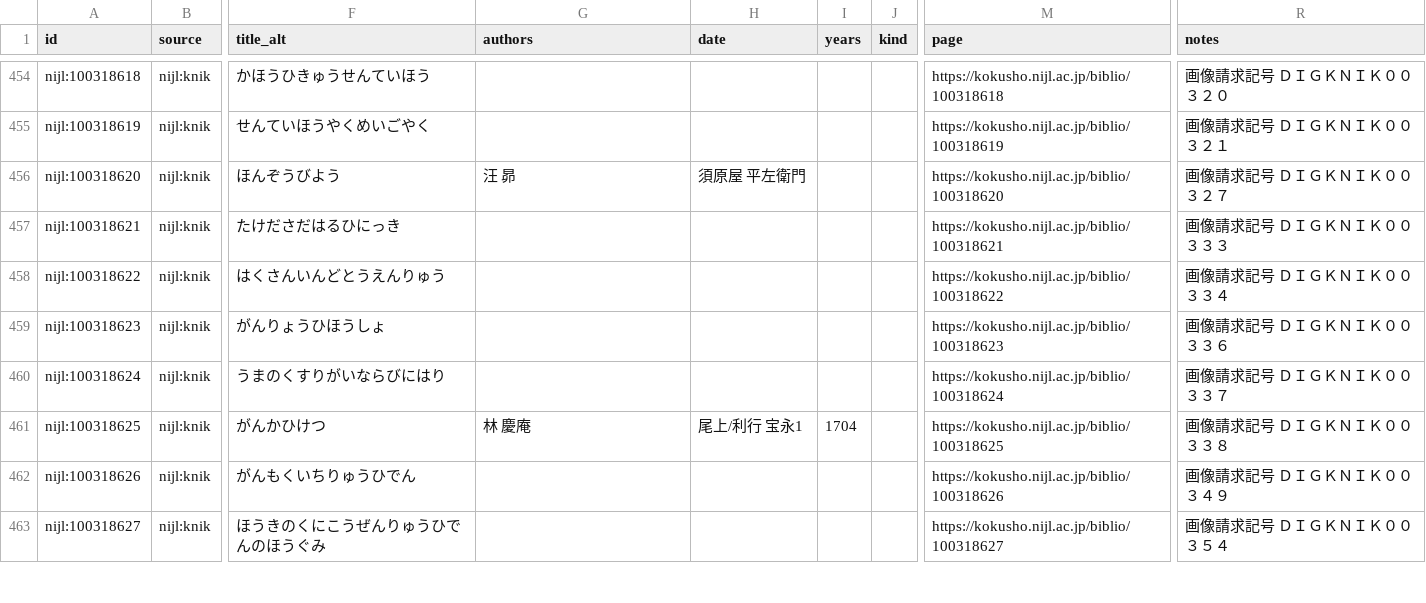
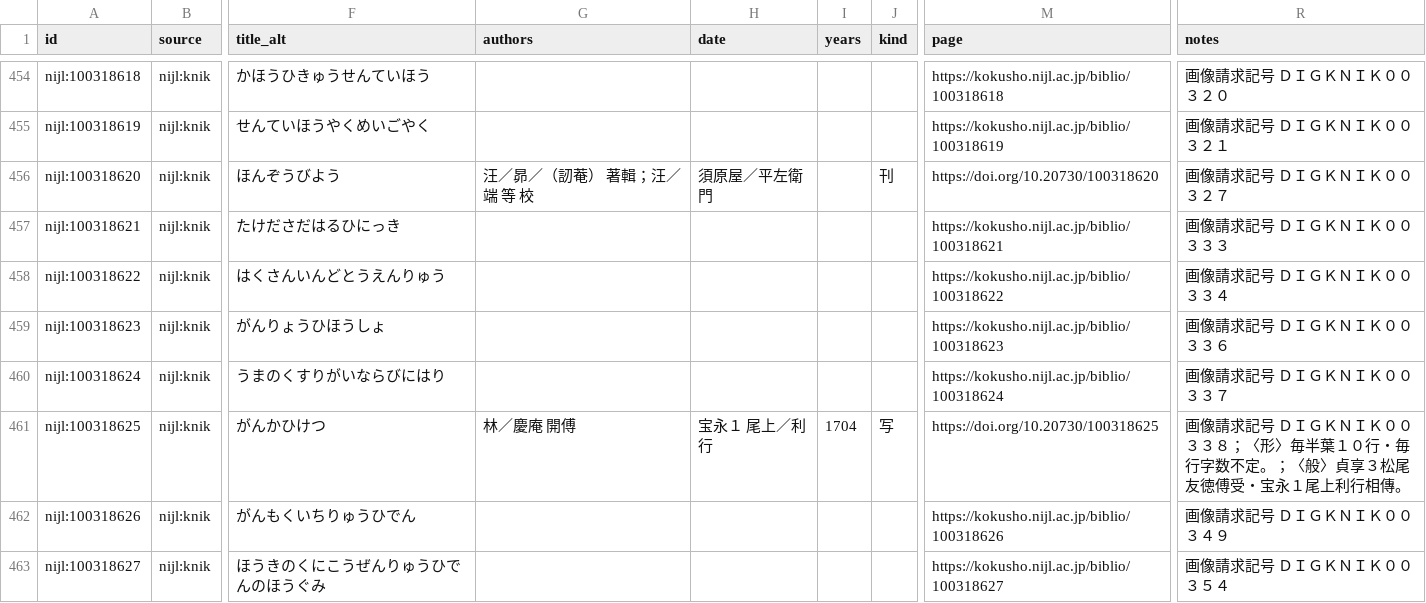
Before and after one commit to psknlr/TaoChronos, a CSV file: corpus/catalog/images/nijl-knik.csv, drawn as a sheet; only a part is shown, gaps mark what is left out; the diff covers the shown part only; the diff names each change by its address in the sheet, - before the commit and + after, or states it on an @@ line.

```diff
--- a/corpus/catalog/images/nijl-knik.csv
+++ b/corpus/catalog/images/nijl-knik.csv
-G456 (authors): 汪 昴
+G456 (authors): 汪／昴／（訒菴） 著輯；汪／端 等 校
-H456 (date): 須原屋 平左衛門
+H456 (date): 須原屋／平左衛門
-J456 (kind): (empty)
+J456 (kind): 刊
-M456 (page): https://kokusho.nijl.ac.jp/biblio/100318620
+M456 (page): https://doi.org/10.20730/100318620
-G461 (authors): 林 慶庵
+G461 (authors): 林／慶庵 開傅
-H461 (date): 尾上/利行 宝永1
+H461 (date): 宝永１ 尾上／利行
-J461 (kind): (empty)
+J461 (kind): 写
-M461 (page): https://kokusho.nijl.ac.jp/biblio/100318625
+M461 (page): https://doi.org/10.20730/100318625
-R461 (notes): 画像請求記号 ＤＩＧＫＮＩＫ００３３８
+R461 (notes): 画像請求記号 ＤＩＧＫＮＩＫ００３３８；〈形〉毎半葉１０行・毎行字数不定。；〈般〉貞享３松尾友徳傅受・宝永１尾上利行相傳。
```
Also changed, not shown: 175 edited cells elsewhere in this file, corpus/catalog/images/nijl-keio-fujikawa.csv, 5 other files.
